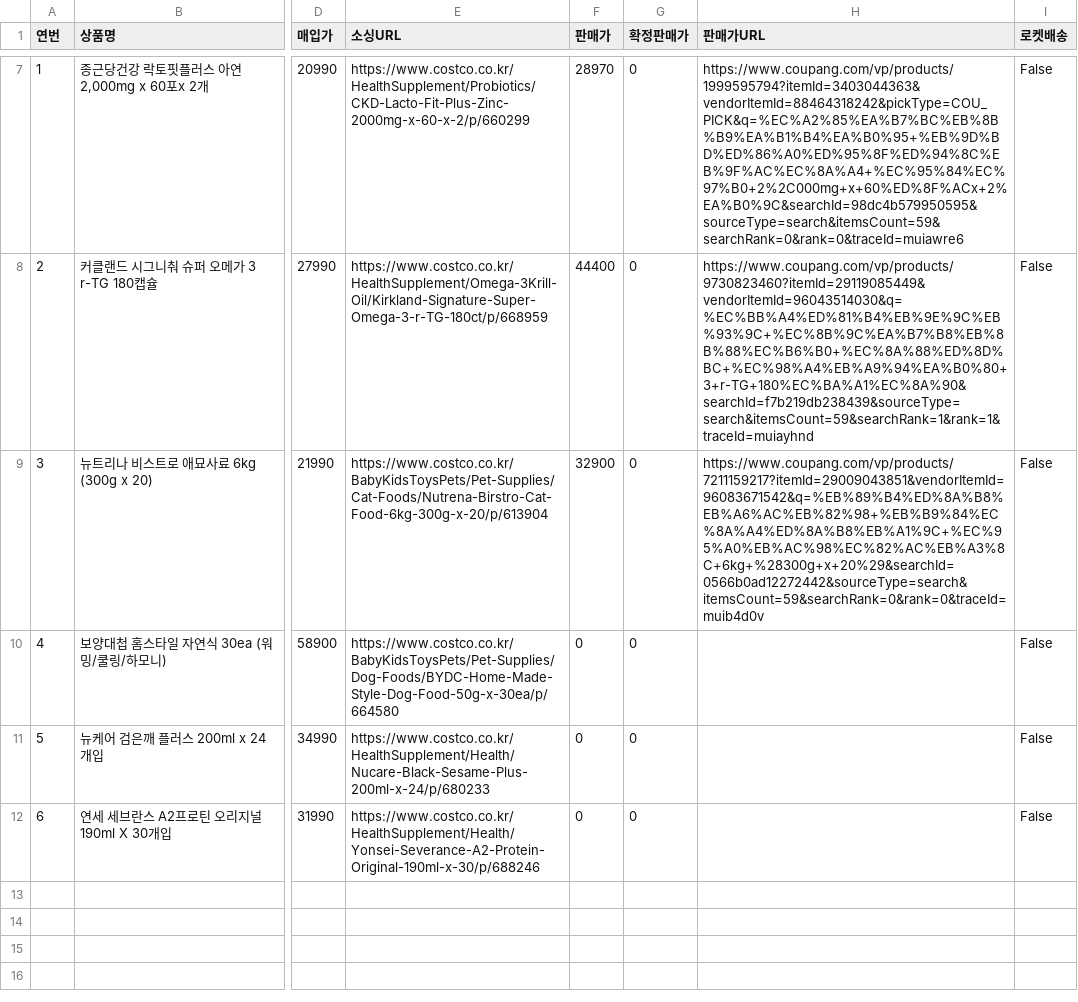
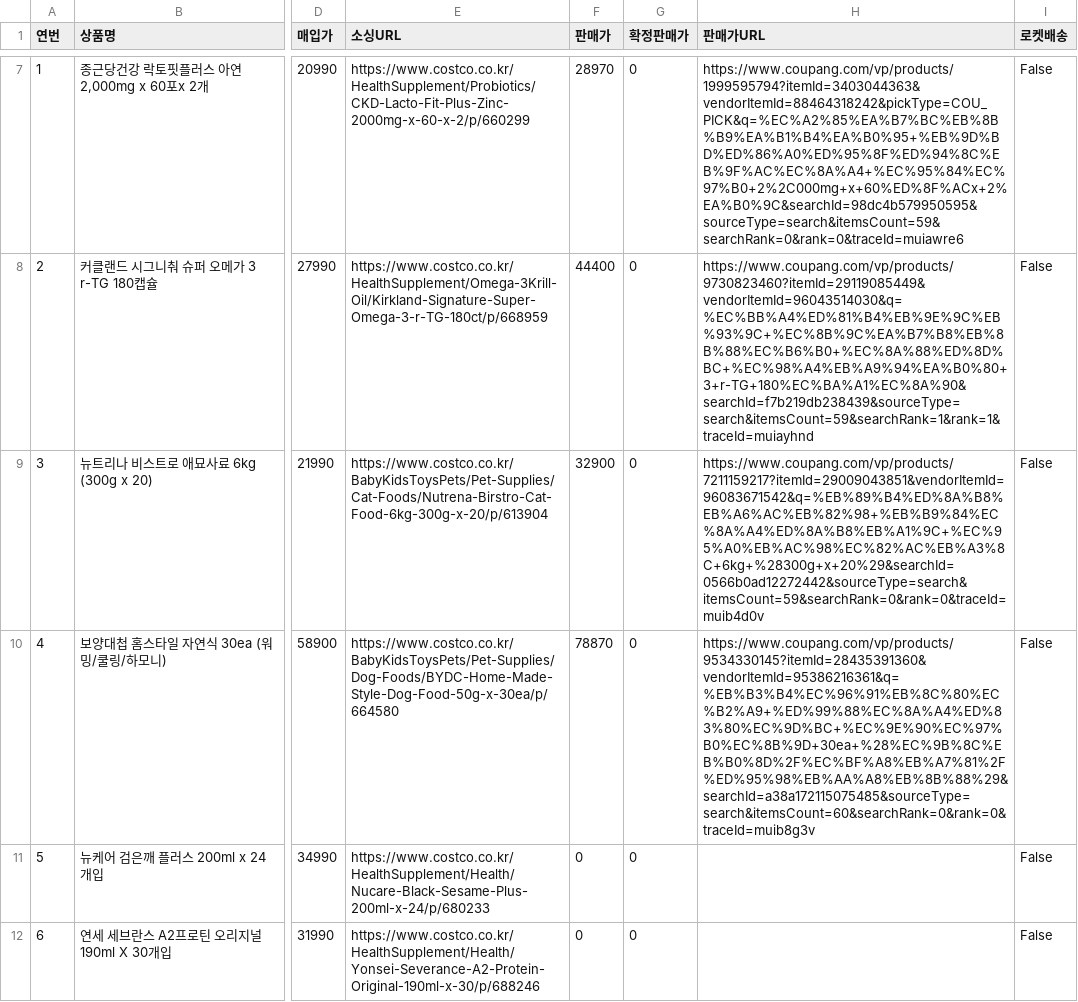
Before and after one commit to kbs61man-UOU/product-images, a CSV file: data/sourcing_items.csv, drawn as a sheet; only a part is shown, gaps mark what is left out; the diff names each change by its address in the sheet, - before the commit and + after, or states it on an @@ line.

Commit message:
소싱도구 데이터 자동 백업 (2026-09-26)

```diff
--- a/data/sourcing_items.csv
+++ b/data/sourcing_items.csv
-F10 (판매가): 0
+F10 (판매가): 78870
-H10 (판매가URL): (empty)
+H10 (판매가URL): https://www.coupang.com/vp/products/9534330145?itemId=28435391360&vendorItemId=95386216361&q=%EB%B3%B4%EC%96%91%EB%8C%80%EC%B2%A9+%ED%99%88%EC%8A%A4%ED%83%80%EC%9D%BC+%EC%9E%90%EC%97%B0%EC%8B%9D+30ea+%28%EC%9B%8C%EB%B0%8D%2F%EC%BF%A8%EB%A7%81%2F%ED%95%98%EB%AA%A8%EB%8B%88%29&searchId=a38a172115075485&sourceType=search&itemsCount=60&searchRank=0&rank=0&traceId=muib8g3v
```
